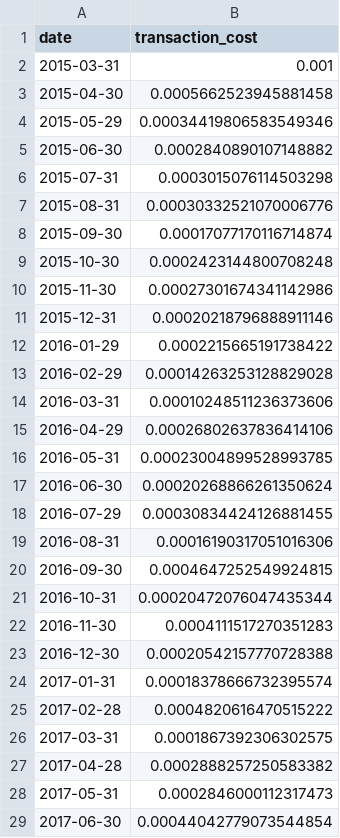
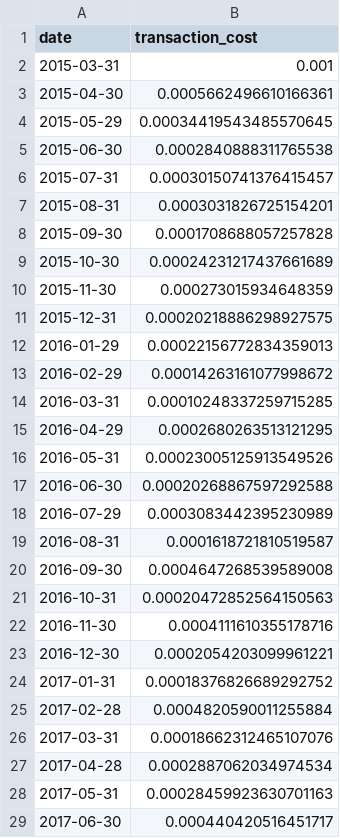
Before and after one commit to NeilSulhyan10/QuantPilot, a CSV file: results/backtests/quantpilot_v2_transaction_costs.csv, drawn as a sheet; only a part is shown; the diff covers the shown part only.

```diff
--- a/results/backtests/quantpilot_v2_transaction_costs.csv
+++ b/results/backtests/quantpilot_v2_transaction_costs.csv
@@ -2,28 +2,28 @@ date,transaction_cost
 2015-03-31,0.001
-2015-04-30,0.0005662523945881458
-2015-05-29,0.00034419806583549346
-2015-06-30,0.0002840890107148882
-2015-07-31,0.0003015076114503298
-2015-08-31,0.00030332521070006776
-2015-09-30,0.00017077170116714874
-2015-10-30,0.0002423144800708248
-2015-11-30,0.00027301674341142986
-2015-12-31,0.00020218796888911146
-2016-01-29,0.0002215665191738422
-2016-02-29,0.00014263253128829028
-2016-03-31,0.00010248511236373606
-2016-04-29,0.00026802637836414106
-2016-05-31,0.00023004899528993785
-2016-06-30,0.00020268866261350624
-2016-07-29,0.00030834424126881455
-2016-08-31,0.00016190317051016306
-2016-09-30,0.0004647252549924815
-2016-10-31,0.00020472076047435344
-2016-11-30,0.0004111517270351283
-2016-12-30,0.00020542157770728388
-2017-01-31,0.00018378666732395574
-2017-02-28,0.0004820616470515222
-2017-03-31,0.0001867392306302575
-2017-04-28,0.0002888257250583382
-2017-05-31,0.0002846000112317473
-2017-06-30,0.00044042779073544854
+2015-04-30,0.0005662496610166361
+2015-05-29,0.00034419543485570645
+2015-06-30,0.0002840888311765538
+2015-07-31,0.00030150741376415457
+2015-08-31,0.0003031826725154201
+2015-09-30,0.0001708688057257828
+2015-10-30,0.00024231217437661689
+2015-11-30,0.000273015934648359
+2015-12-31,0.00020218886298927575
+2016-01-29,0.00022156772834359013
+2016-02-29,0.00014263161077998672
+2016-03-31,0.00010248337259715285
+2016-04-29,0.0002680263513121295
+2016-05-31,0.00023005125913549526
+2016-06-30,0.00020268867597292588
+2016-07-29,0.0003083442395230989
+2016-08-31,0.0001618721810519587
+2016-09-30,0.0004647268539589008
+2016-10-31,0.00020472852564150563
+2016-11-30,0.0004111610355178716
+2016-12-30,0.0002054203099961221
+2017-01-31,0.00018376826689292752
+2017-02-28,0.0004820590011255884
+2017-03-31,0.00018662312465107076
+2017-04-28,0.0002887062034974534
+2017-05-31,0.00028459923630701163
+2017-06-30,0.000440420516451717
```
Also changed, not shown: 111 edited cells elsewhere in this file, results/backtests/quantpilot_v2_effective_stocks.csv, results/backtests/quantpilot_v2_maximum_weights.csv, 18 other files.
